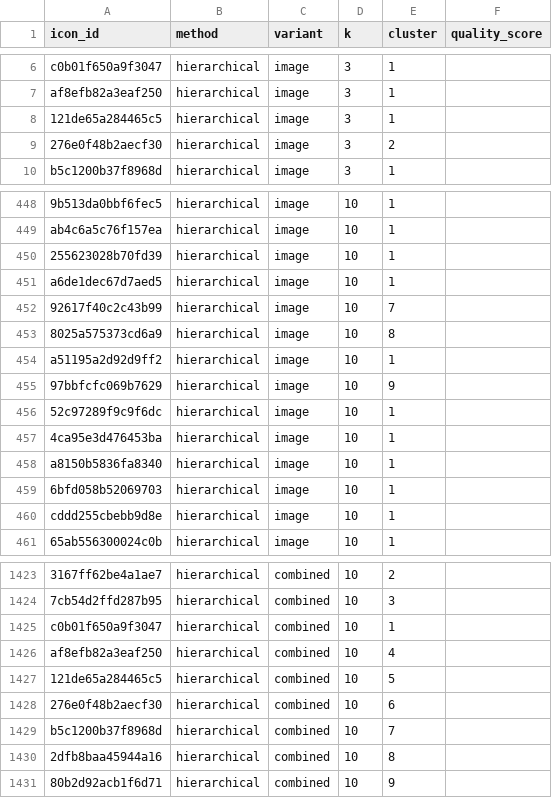
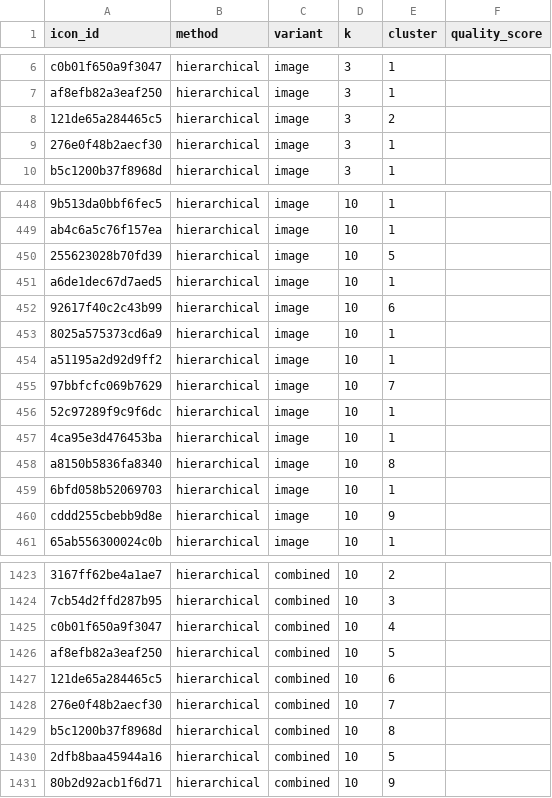
Before and after one commit to ibtisamarif831/thesis, a CSV file: icon_data/analysis/analysis_dashboard/clusters_hierarchical.csv, drawn as a sheet; only a part is shown, gaps mark what is left out; the diff covers the shown part only; the diff names each change by its address in the sheet, - before the commit and + after, or states it on an @@ line.

```diff
--- a/icon_data/analysis/analysis_dashboard/clusters_hierarchical.csv
+++ b/icon_data/analysis/analysis_dashboard/clusters_hierarchical.csv
-E8 (cluster): 1
+E8 (cluster): 2
-E9 (cluster): 2
+E9 (cluster): 1
-E450 (cluster): 1
+E450 (cluster): 5
-E452 (cluster): 7
+E452 (cluster): 6
-E453 (cluster): 8
+E453 (cluster): 1
-E455 (cluster): 9
+E455 (cluster): 7
-E458 (cluster): 1
+E458 (cluster): 8
-E460 (cluster): 1
+E460 (cluster): 9
-E1425 (cluster): 1
+E1425 (cluster): 4
-E1426 (cluster): 4
+E1426 (cluster): 5
-E1427 (cluster): 5
+E1427 (cluster): 6
-E1428 (cluster): 6
+E1428 (cluster): 7
-E1429 (cluster): 7
+E1429 (cluster): 8
-E1430 (cluster): 8
+E1430 (cluster): 5
```
Also changed, not shown: 17 edited cells elsewhere in this file, icon_data/analysis/analysis_dashboard/cluster_assignments.csv, icon_data/analysis/analysis_dashboard/cluster_summary.csv, 44 other files.
